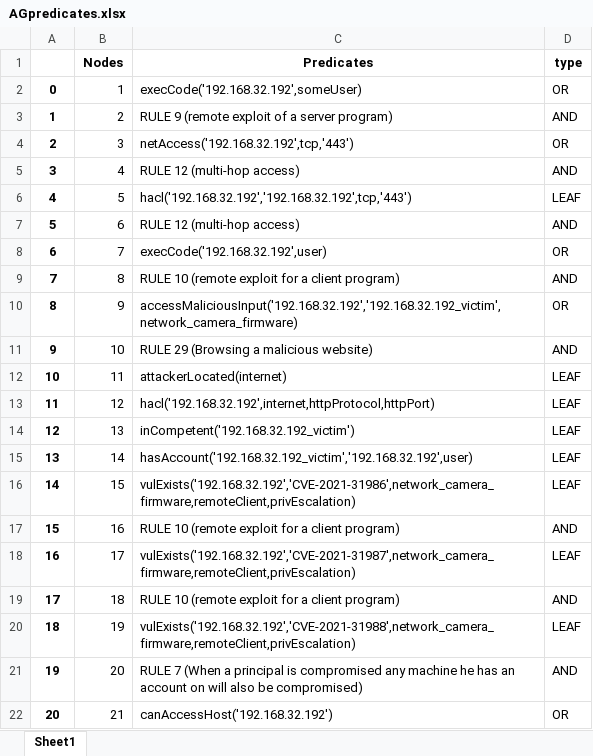
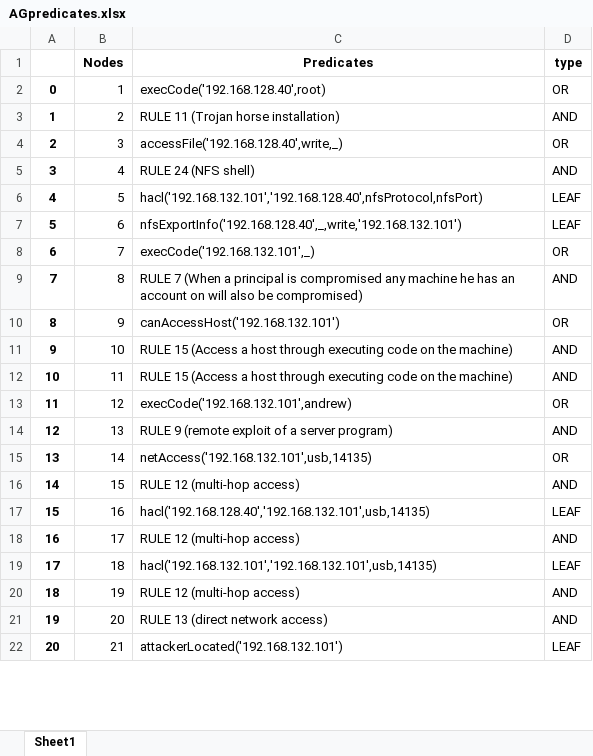
Before and after one commit to Kekere/prelude-elk, an Excel workbook: public_html/ADG/AGpredicates.xlsx, sheet Sheet1, drawn as a sheet; only a part is shown; values as stored, in another font and other column widths than the file's, no borders; the diff covers the shown part only; the diff names each change by its address in the sheet, - before the commit and + after, or states it on an @@ line.

```diff
--- a/public_html/ADG/AGpredicates.xlsx (sheet Sheet1)
+++ b/public_html/ADG/AGpredicates.xlsx (sheet Sheet1)
-C2 (Predicates): execCode('192.168.32.192',someUser)
+C2 (Predicates): execCode('192.168.128.40',root)
-C3 (Predicates): RULE 9 (remote exploit of a server program)
+C3 (Predicates): RULE 11 (Trojan horse installation)
-C4 (Predicates): netAccess('192.168.32.192',tcp,'443')
+C4 (Predicates): accessFile('192.168.128.40',write,_)
-C5 (Predicates): RULE 12 (multi-hop access)
+C5 (Predicates): RULE 24 (NFS shell)
-C6 (Predicates): hacl('192.168.32.192','192.168.32.192',tcp,'443')
+C6 (Predicates): hacl('192.168.132.101','192.168.128.40',nfsProtocol,nfsPort)
-C7 (Predicates): RULE 12 (multi-hop access)
+C7 (Predicates): nfsExportInfo('192.168.128.40',_,write,'192.168.132.101')
-D7 (type): AND
+D7 (type): LEAF
-C8 (Predicates): execCode('192.168.32.192',user)
+C8 (Predicates): execCode('192.168.132.101',_)
-C9 (Predicates): RULE 10 (remote exploit for a client program)
+C9 (Predicates): RULE 7 (When a principal is compromised any machine he has an account on will also be compromised)
-C10 (Predicates): accessMaliciousInput('192.168.32.192','192.168.32.192_victim',network_camera_firmware)
+C10 (Predicates): canAccessHost('192.168.132.101')
-C11 (Predicates): RULE 29 (Browsing a malicious website)
+C11 (Predicates): RULE 15 (Access a host through executing code on the machine)
-C12 (Predicates): attackerLocated(internet)
+C12 (Predicates): RULE 15 (Access a host through executing code on the machine)
-D12 (type): LEAF
+D12 (type): AND
-C13 (Predicates): hacl('192.168.32.192',internet,httpProtocol,httpPort)
+C13 (Predicates): execCode('192.168.132.101',andrew)
-D13 (type): LEAF
+D13 (type): OR
-C14 (Predicates): inCompetent('192.168.32.192_victim')
+C14 (Predicates): RULE 9 (remote exploit of a server program)
-D14 (type): LEAF
+D14 (type): AND
-C15 (Predicates): hasAccount('192.168.32.192_victim','192.168.32.192',user)
+C15 (Predicates): netAccess('192.168.132.101',usb,14135)
-D15 (type): LEAF
+D15 (type): OR
-C16 (Predicates): vulExists('192.168.32.192','CVE-2021-31986',network_camera_firmware,remoteClient,privEscalation)
+C16 (Predicates): RULE 12 (multi-hop access)
-D16 (type): LEAF
+D16 (type): AND
-C17 (Predicates): RULE 10 (remote exploit for a client program)
+C17 (Predicates): hacl('192.168.128.40','192.168.132.101',usb,14135)
-D17 (type): AND
+D17 (type): LEAF
-C18 (Predicates): vulExists('192.168.32.192','CVE-2021-31987',network_camera_firmware,remoteClient,privEscalation)
+C18 (Predicates): RULE 12 (multi-hop access)
-D18 (type): LEAF
+D18 (type): AND
-C19 (Predicates): RULE 10 (remote exploit for a client program)
+C19 (Predicates): hacl('192.168.132.101','192.168.132.101',usb,14135)
-D19 (type): AND
+D19 (type): LEAF
-C20 (Predicates): vulExists('192.168.32.192','CVE-2021-31988',network_camera_firmware,remoteClient,privEscalation)
+C20 (Predicates): RULE 12 (multi-hop access)
-D20 (type): LEAF
+D20 (type): AND
-C21 (Predicates): RULE 7 (When a principal is compromised any machine he has an account on will also be compromised)
+C21 (Predicates): RULE 13 (direct network access)
-C22 (Predicates): canAccessHost('192.168.32.192')
+C22 (Predicates): attackerLocated('192.168.132.101')
-D22 (type): OR
+D22 (type): LEAF
```
Also changed, not shown: 21 removed rows and 25 edited cells elsewhere in this sheet, public_html/ADG/Adjmatrix.xlsx, public_html/ADG/Flowmatrix.xlsx, 31 other files.
